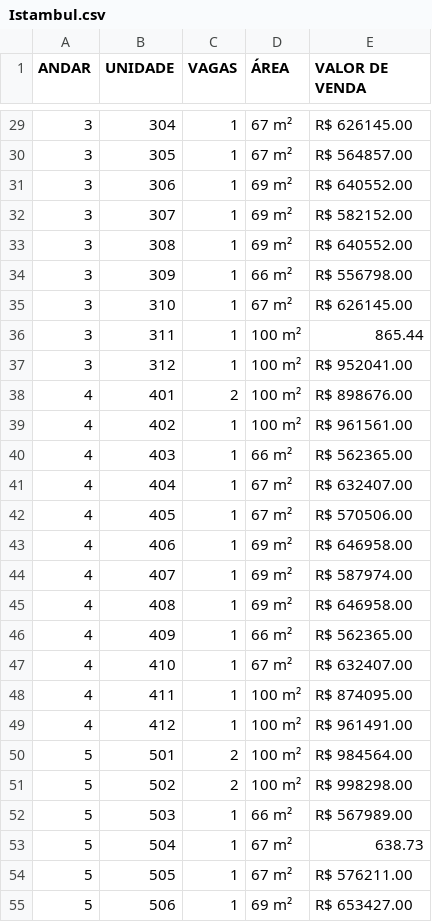
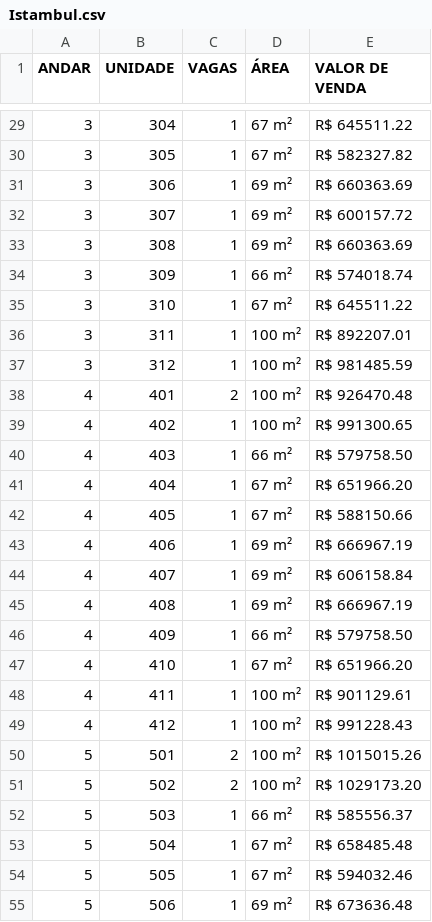
Before and after one commit to felipesantiago-coder/fluxo-quadra, a CSV file: upload/Istambul.csv, drawn as a sheet; only a part is shown, gaps mark what is left out; the diff covers the shown part only.

```diff
--- a/upload/Istambul.csv
+++ b/upload/Istambul.csv
@@ -29,27 +29,27 @@
-3,304,1,67 m²,R$ 626145.00,,,,,,,,,,,,,,,,
-3,305,1,67 m²,R$ 564857.00,,,,,,,,,,,,,,,,
-3,306,1,69 m²,R$ 640552.00,,,,,,,,,,,,,,,,
-3,307,1,69 m²,R$ 582152.00,,,,,,,,,,,,,,,,
-3,308,1,69 m²,R$ 640552.00,,,,,,,,,,,,,,,,
-3,309,1,66 m²,R$ 556798.00,,,,,,,,,,,,,,,,
-3,310,1,67 m²,R$ 626145.00,,,,,,,,,,,,,,,,
-3,311,1,100 m²,865.44,,,,,,,,,,,,,,,,
-3,312,1,100 m²,R$ 952041.00,,,,,,,,,,,,,,,,
-4,401,2,100 m²,R$ 898676.00,,,,,,,,,,,,,,,,
-4,402,1,100 m²,R$ 961561.00,,,,,,,,,,,,,,,,
-4,403,1,66 m²,R$ 562365.00,,,,,,,,,,,,,,,,
-4,404,1,67 m²,R$ 632407.00,,,,,,,,,,,,,,,,
-4,405,1,67 m²,R$ 570506.00,,,,,,,,,,,,,,,,
-4,406,1,69 m²,R$ 646958.00,,,,,,,,,,,,,,,,
-4,407,1,69 m²,R$ 587974.00,,,,,,,,,,,,,,,,
-4,408,1,69 m²,R$ 646958.00,,,,,,,,,,,,,,,,
-4,409,1,66 m²,R$ 562365.00,,,,,,,,,,,,,,,,
-4,410,1,67 m²,R$ 632407.00,,,,,,,,,,,,,,,,
-4,411,1,100 m²,R$ 874095.00,,,,,,,,,,,,,,,,
-4,412,1,100 m²,R$ 961491.00,,,,,,,,,,,,,,,,
-5,501,2,100 m²,R$ 984564.00,,,,,,,,,,,,,,,,
-5,502,2,100 m²,R$ 998298.00,,,,,,,,,,,,,,,,
-5,503,1,66 m²,R$ 567989.00,,,,,,,,,,,,,,,,
-5,504,1,67 m²,638.73,,,,,,,,,,,,,,,,
-5,505,1,67 m²,R$ 576211.00,,,,,,,,,,,,,,,,
-5,506,1,69 m²,R$ 653427.00,,,,,,,,,,,,,,,,
+3,304,1,67 m²,R$ 645511.22,
+3,305,1,67 m²,R$ 582327.82,
+3,306,1,69 m²,R$ 660363.69,
+3,307,1,69 m²,R$ 600157.72,
+3,308,1,69 m²,R$ 660363.69,
+3,309,1,66 m²,R$ 574018.74,
+3,310,1,67 m²,R$ 645511.22,
+3,311,1,100 m²,R$ 892207.01,
+3,312,1,100 m²,R$ 981485.59,
+4,401,2,100 m²,R$ 926470.48,
+4,402,1,100 m²,R$ 991300.65,
+4,403,1,66 m²,R$ 579758.50,
+4,404,1,67 m²,R$ 651966.20,
+4,405,1,67 m²,R$ 588150.66,
+4,406,1,69 m²,R$ 666967.19,
+4,407,1,69 m²,R$ 606158.84,
+4,408,1,69 m²,R$ 666967.19,
+4,409,1,66 m²,R$ 579758.50,
+4,410,1,67 m²,R$ 651966.20,
+4,411,1,100 m²,R$ 901129.61,
+4,412,1,100 m²,R$ 991228.43,
+5,501,2,100 m²,R$ 1015015.26,
+5,502,2,100 m²,R$ 1029173.20,
+5,503,1,66 m²,R$ 585556.37,
+5,504,1,67 m²,R$ 658485.48,
+5,505,1,67 m²,R$ 594032.46,
+5,506,1,69 m²,R$ 673636.48,
```
Also changed, not shown: 45 edited cells elsewhere in this file, 4 other files.
